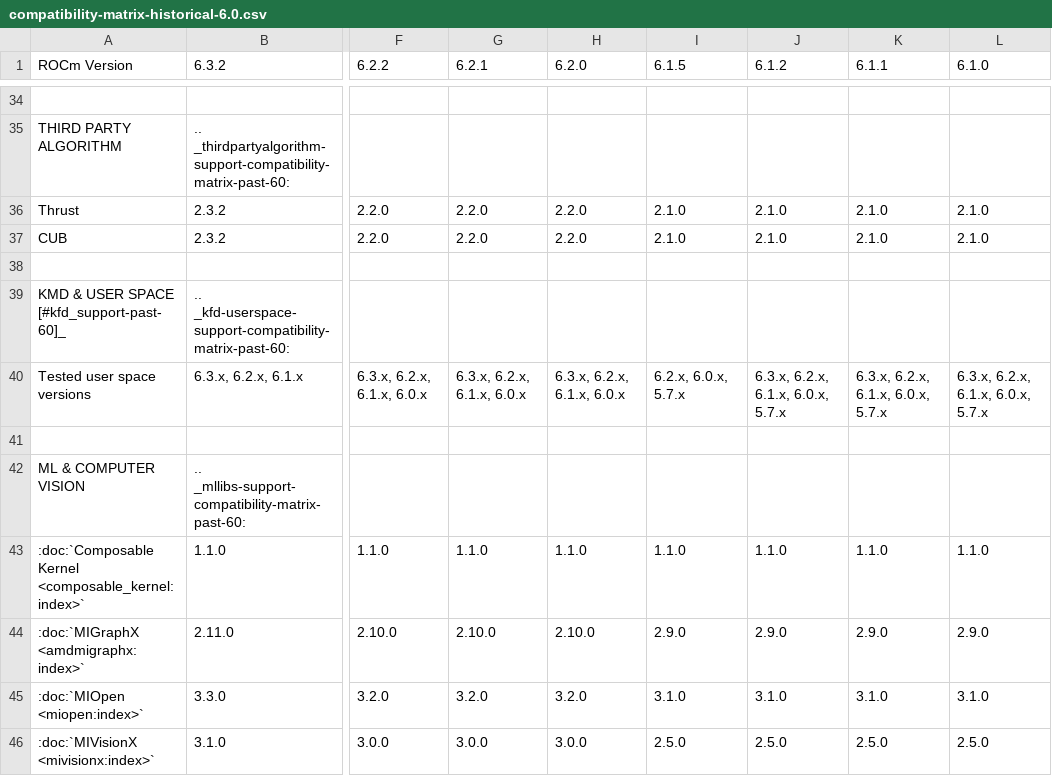
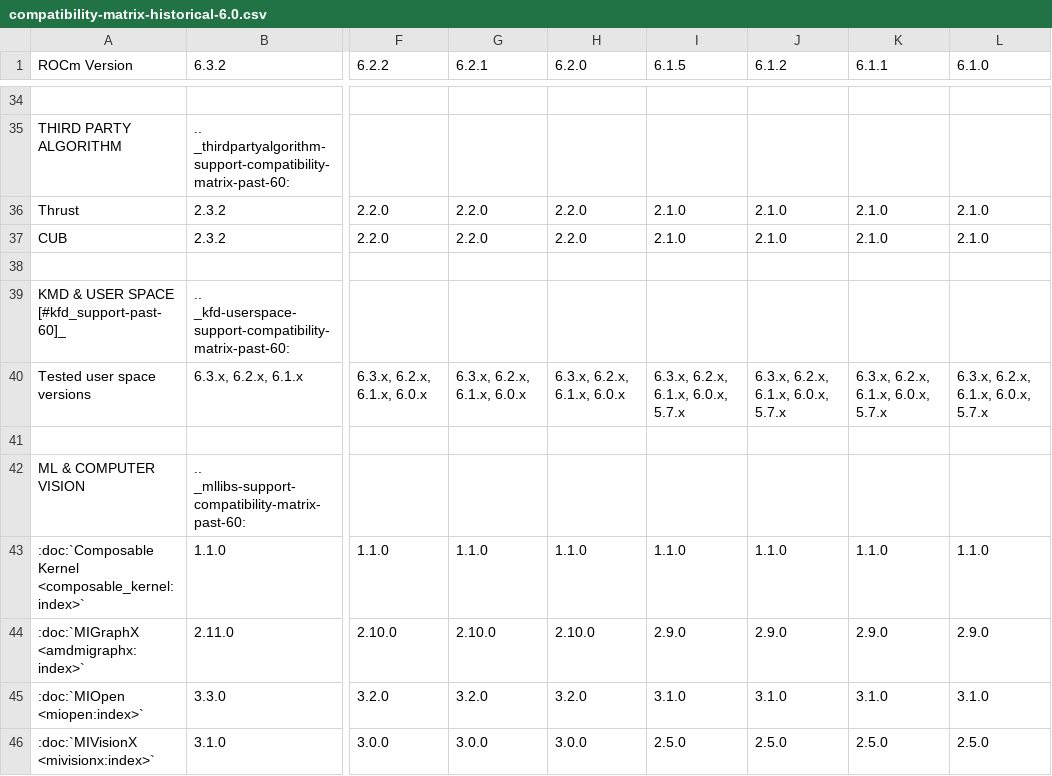
Before and after one commit to ROCm/legacy-rocm-build, a CSV file: docs/compatibility/compatibility-matrix-historical-6.0.csv, drawn as a sheet; only a part is shown, gaps mark what is left out; the diff names each change by its address in the sheet, - before the commit and + after, or states it on an @@ line.

Commit message:
615 version mis-alignment fixed

```diff
--- a/docs/compatibility/compatibility-matrix-historical-6.0.csv
+++ b/docs/compatibility/compatibility-matrix-historical-6.0.csv
-I40 (6.1.5): 6.2.x, 6.0.x, 5.7.x
+I40 (6.1.5): 6.3.x, 6.2.x, 6.1.x, 6.0.x, 5.7.x
```
